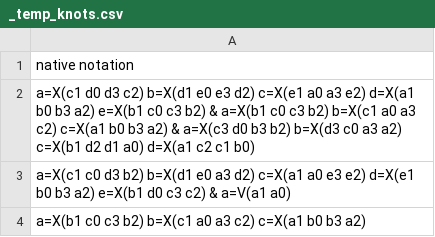
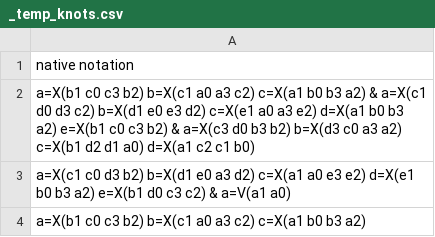
Before and after one commit to bgabrovsek/knotpy, a CSV file: knotpy/_temp_knots.csv, drawn as a sheet.

```diff
--- a/knotpy/_temp_knots.csv
+++ b/knotpy/_temp_knots.csv
@@ -1,3 +1,3 @@
 native notation
-a=X(c1 d0 d3 c2) b=X(d1 e0 e3 d2) c=X(e1 a0 a3 e2) d=X(a1 b0 b3 a2) e=X(b1 c0 c3 b2) & a=X(b1 c0 c3 b2) b=X(c1 a0 a3 c2) c=X(a1 b0 b3 a2) & a=X(c3 d0 b3 b2) b=X(d3 c0 a3 a2) c=X(b1 d2 d1 a0) d=X(a1 c2 c1 b0)
+a=X(b1 c0 c3 b2) b=X(c1 a0 a3 c2) c=X(a1 b0 b3 a2) & a=X(c1 d0 d3 c2) b=X(d1 e0 e3 d2) c=X(e1 a0 a3 e2) d=X(a1 b0 b3 a2) e=X(b1 c0 c3 b2) & a=X(c3 d0 b3 b2) b=X(d3 c0 a3 a2) c=X(b1 d2 d1 a0) d=X(a1 c2 c1 b0)
 a=X(c1 c0 d3 b2) b=X(d1 e0 a3 d2) c=X(a1 a0 e3 e2) d=X(e1 b0 b3 a2) e=X(b1 d0 c3 c2) & a=V(a1 a0)
```
Also changed, not shown: 29 other files.
